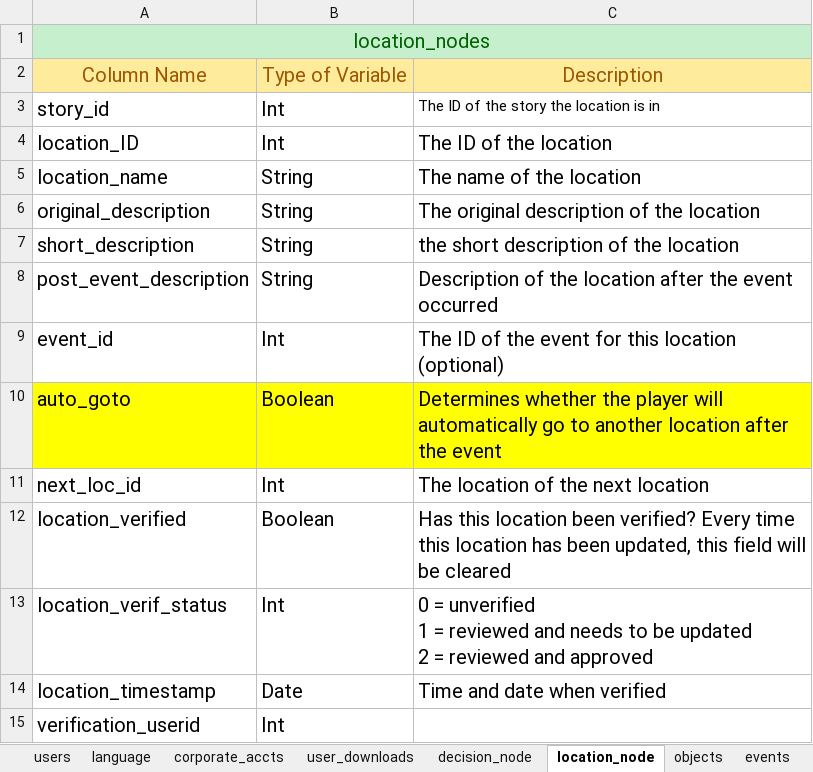
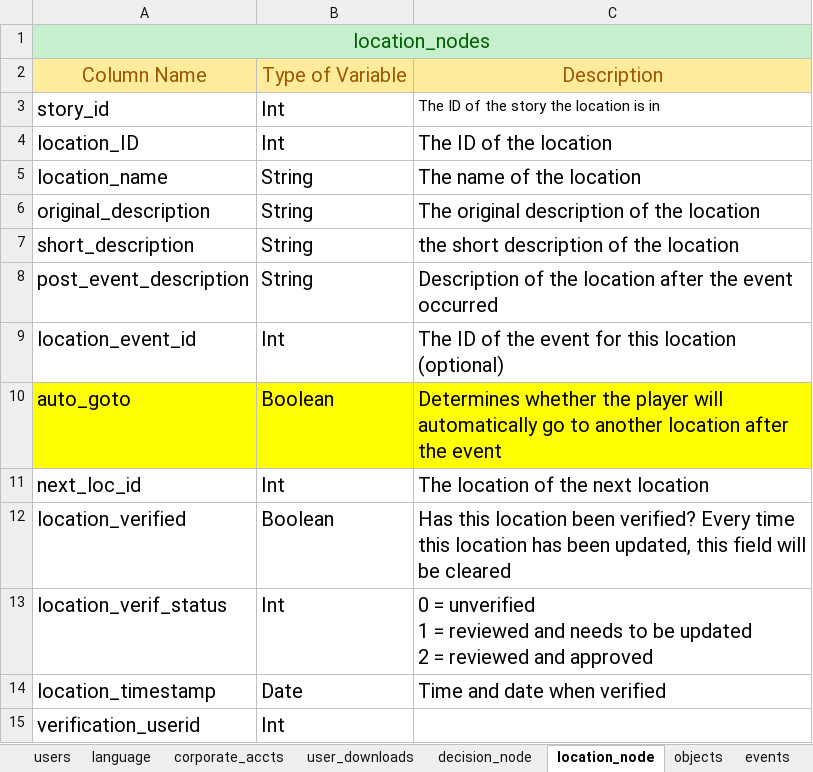
Before and after one commit to AudioOdyssey/AA1, an Excel workbook: documentation/SKAZ_DB_maps.xlsx, sheet location_node, drawn as a sheet; values as stored, in another font and other column widths than the file's, no borders; the diff names each change by its address in the sheet, - before the commit and + after, or states it on an @@ line.

Commit message:
Clarified column name

```diff
--- a/documentation/SKAZ_DB_maps.xlsx (sheet location_node)
+++ b/documentation/SKAZ_DB_maps.xlsx (sheet location_node)
-A9: event_id
+A9: location_event_id
```
